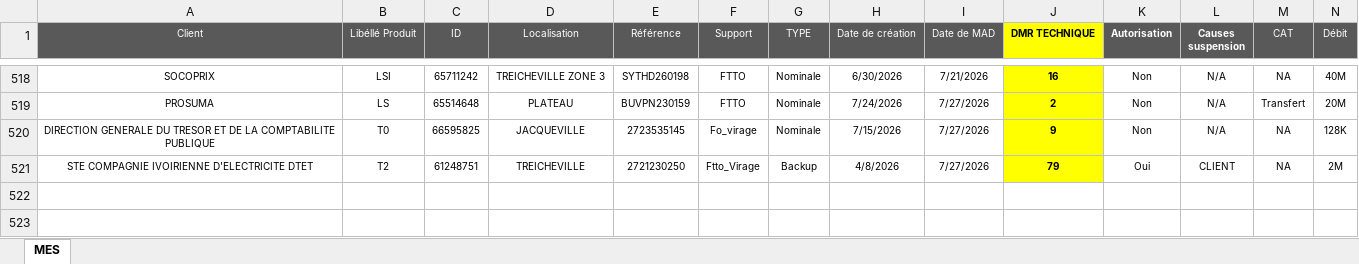
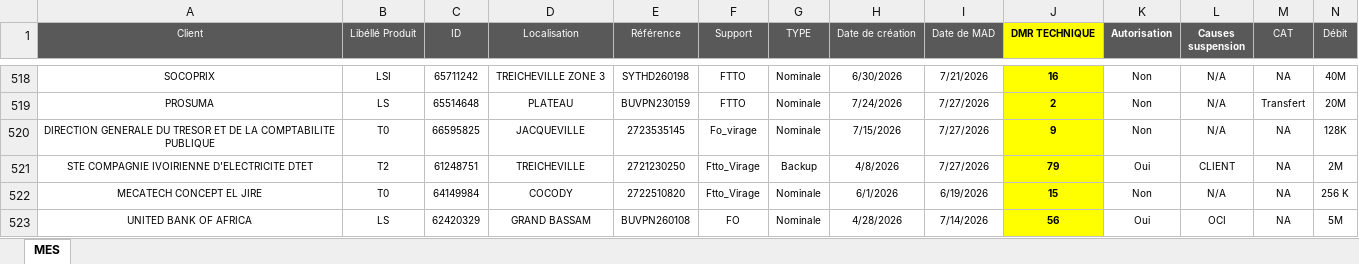
Before and after one commit to deanericthiemele-lab/ddms-site, an Excel workbook: Input.xlsx, sheet MES, drawn as a sheet; only a part is shown, gaps mark what is left out; values as stored, in another font and other column widths than the file's, no borders; conditional formats not drawn; rows hold the shown columns only; the diff names each change by its address in the sheet, - before the commit and + after, or states it on an @@ line.

Commit message:
Add files via upload

```diff
--- a/Input.xlsx (sheet MES)
+++ b/Input.xlsx (sheet MES)
+row 522: MECATECH CONCEPT EL JIRE | T0 | 64149984 | COCODY | 2722510820 | Ftto_Virage | Nominale | 6/1/2026 | 6/19/2026 | 15 | Non | N/A | NA | 256 K
+row 523: UNITED BANK OF AFRICA | LS | 62420329 | GRAND BASSAM | BUVPN260108 | FO | Nominale | 4/28/2026 | 7/14/2026 | 56 | Oui | OCI | NA | 5M
```
Also changed, not shown: formulas that keep their value.
